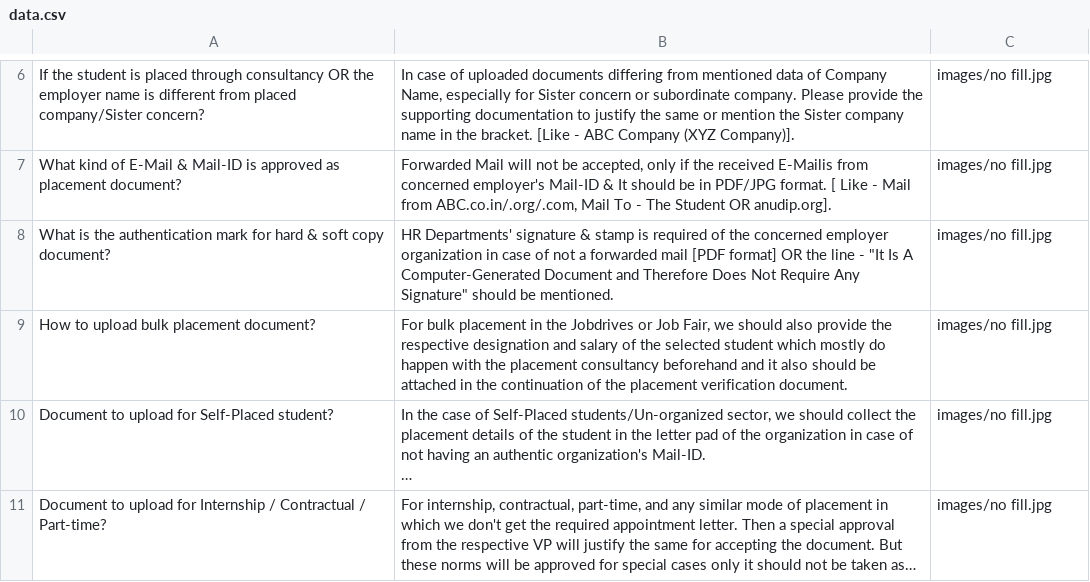
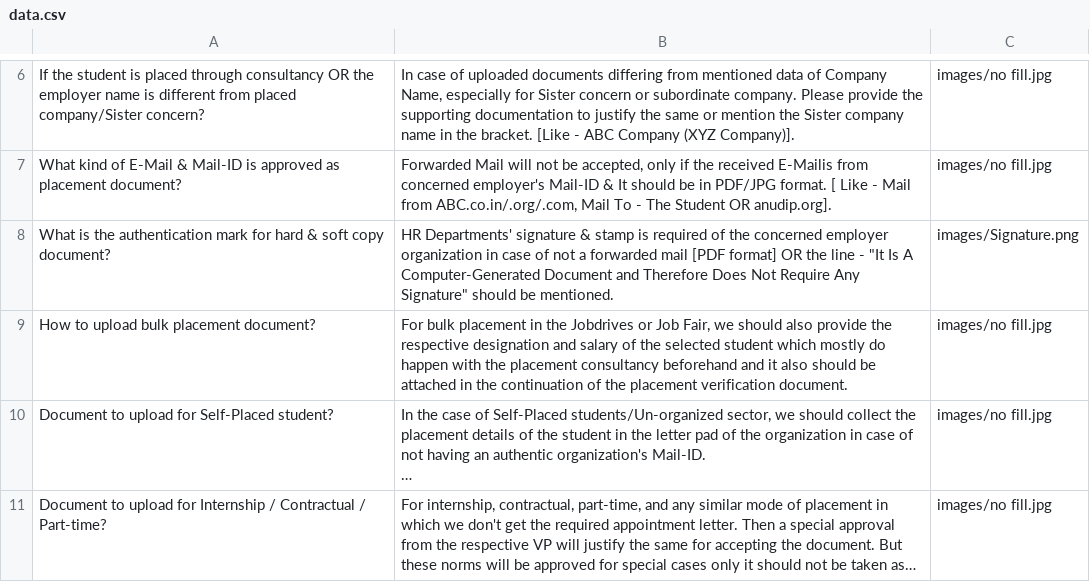
Before and after one commit to nibedanbhattacharjee97/chatproansques, a CSV file: data.csv, drawn as a sheet; only a part is shown, gaps mark what is left out; long unchanged cells end in ….

Commit message:
Update data.csv

```diff
--- a/data.csv
+++ b/data.csv
@@ -7,3 +7,3 @@ If the student is placed through consultancy OR the employer name is different f
 What kind of E-Mail & Mail-ID is approved as placement document?,"Forwarded Mail will not be accepted, only if the received E-Mailis from concerned employer's Mail-ID & It should be in PDF/JPG format. [ Like - Mail from ABC.co.in/.org/.com, Mail To - The Student OR anudip.org].",images/no fill.jpg
-What is the authentication mark for hard & soft copy document?,"HR Departments' signature & stamp is required of the concerned employer organization in case of not a forwarded mail [PDF format] OR the line - ""It Is A Computer-Generated Document and Therefore Does Not Require Any Signature"" should be mentioned.",images/no fill.jpg
+What is the authentication mark for hard & soft copy document?,"HR Departments' signature & stamp is required of the concerned employer organization in case of not a forwarded mail [PDF format] OR the line - ""It Is A Computer-Generated Document and Therefore Does Not Require Any Signature"" should be mentioned.",images/Signature.png
 How to upload bulk placement document?,"For bulk placement in the Jobdrives or Job Fair, we should also provide the respective designation and salary of the selected student which mostly do happen with the placement consultancy beforehand and it also should be attached in the continuation of the placement verification document.",images/no fill.jpg
```
